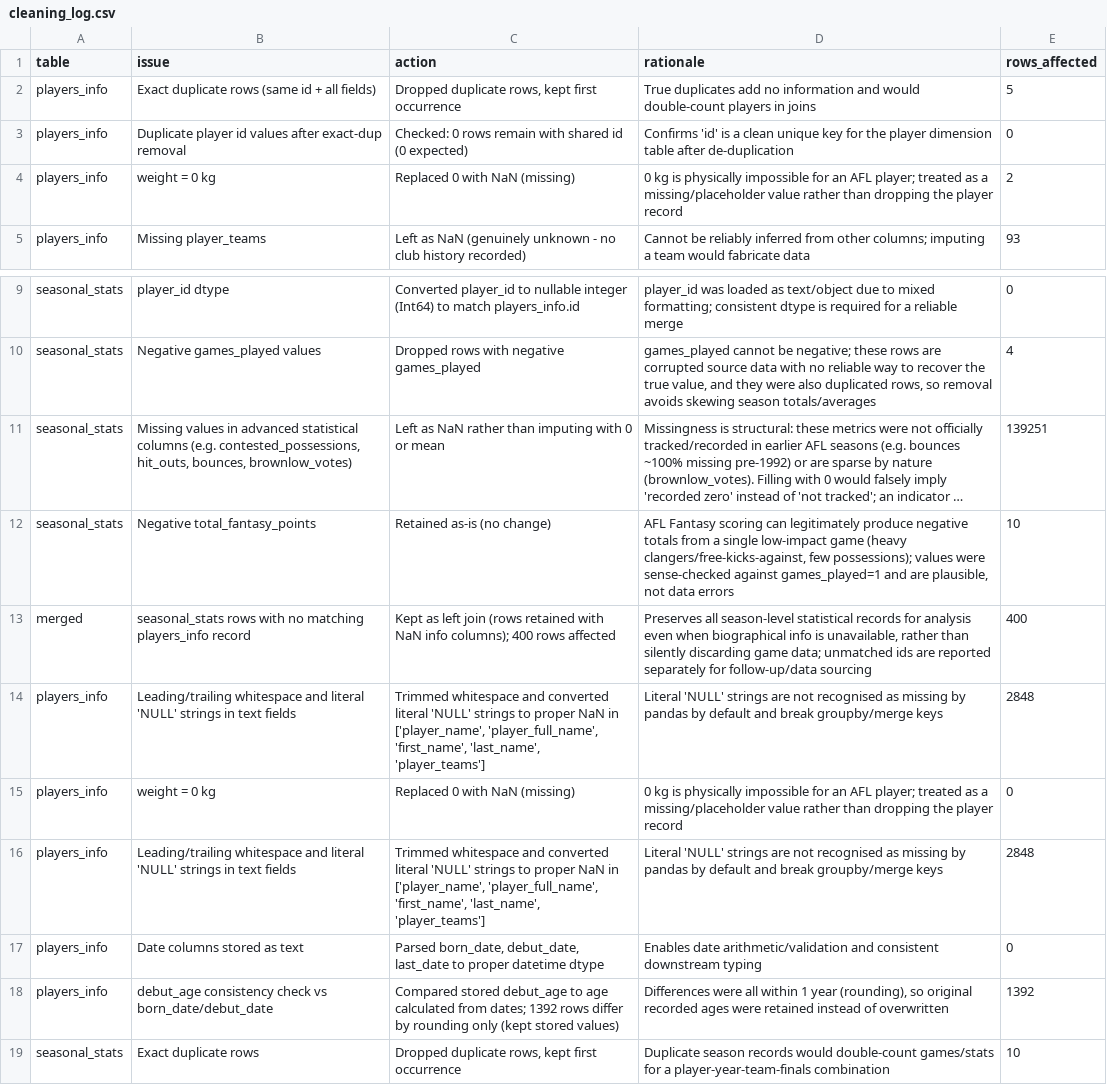
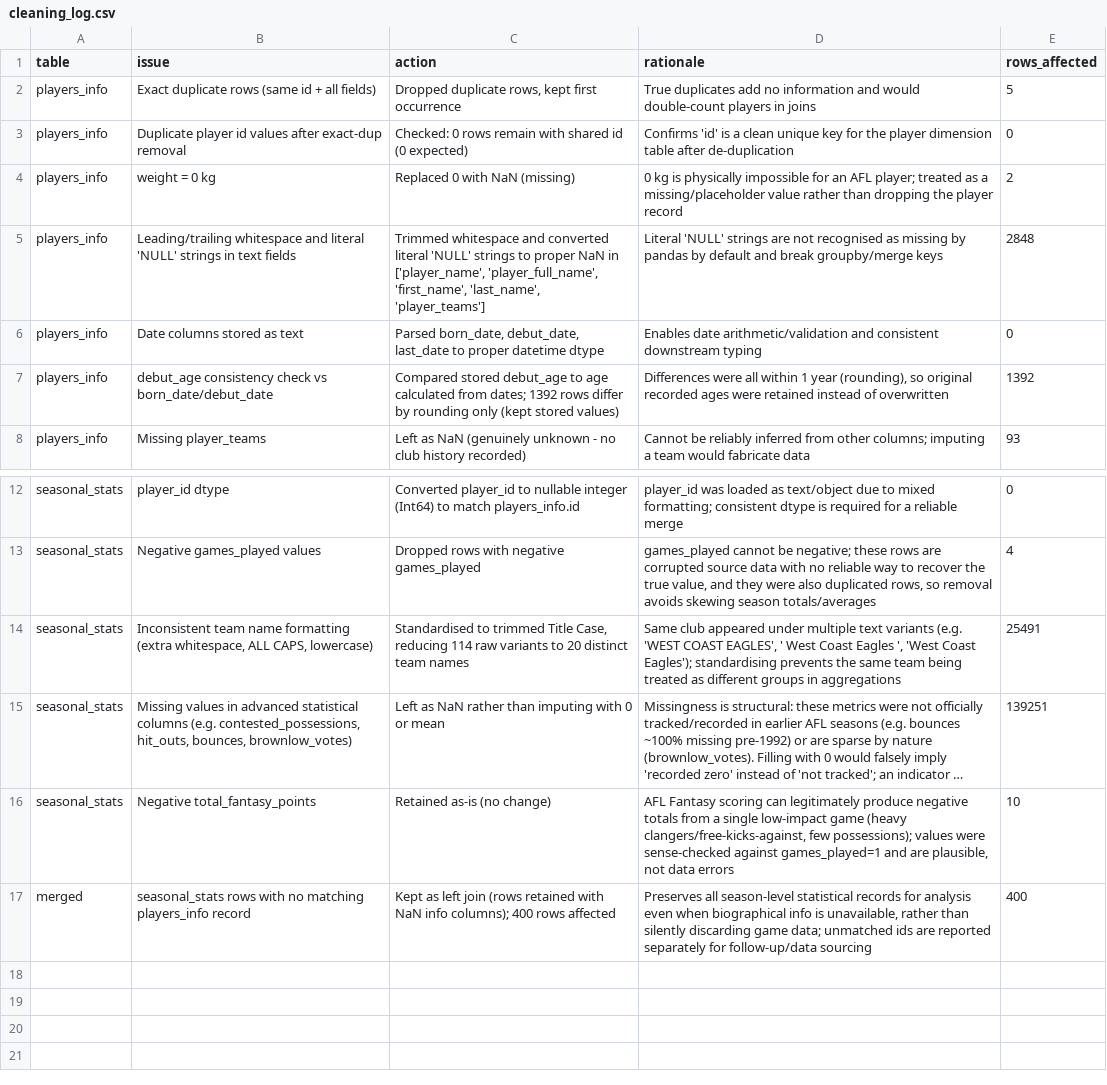
Before and after one commit to Dev-Squad-2-0/rania-shoaib, a CSV file: Week-1/Day-6/cleaning_log.csv, drawn as a sheet; only a part is shown, gaps mark what is left out; long unchanged cells end in …; removed rows and columns are numbered as before the commit, all else as after; the diff names each change by its address in the sheet, - before the commit and + after, or states it on an @@ line.

Commit message:
fixed: normalised team names

```diff
--- a/Week-1/Day-6/cleaning_log.csv
+++ b/Week-1/Day-6/cleaning_log.csv
@@ row 14 moved to row 5: players_info @@
@@ row 17 moved to row 6: players_info @@
@@ row 18 moved to row 7: players_info @@
+row 14: seasonal_stats | Inconsistent team name formatting (extra whitespace, ALL CAPS, lowercase) | Standardised to trimmed Title Case, reducing 114 raw variants to 20 distinct team names | Same club appeared under multiple text variants (e.g. 'WEST COAST EAGLES', ' West Coast Eagles ', 'West Coast Eagles'); standardising prevents the same team being treated as different groups in aggregations | 25491
-row 15: players_info | weight = 0 kg | Replaced 0 with NaN (missing) | 0 kg is physically impossible for an AFL player; treated as a missing/placeholder value rather than dropping the player record | 0
-row 16: players_info | Leading/trailing whitespace and literal 'NULL' strings in text fields | Trimmed whitespace and converted literal 'NULL' strings to proper NaN in ['player_name', 'player_full_name', 'first_name', 'last_name', 'player_teams'] | Literal 'NULL' strings are not recognised as missing by pandas by default and break groupby/merge keys | 2848
-row 19: seasonal_stats | Exact duplicate rows | Dropped duplicate rows, kept first occurrence | Duplicate season records would double-count games/stats for a player-year-team-finals combination | 10
```
Also changed, not shown: 1 other file.
